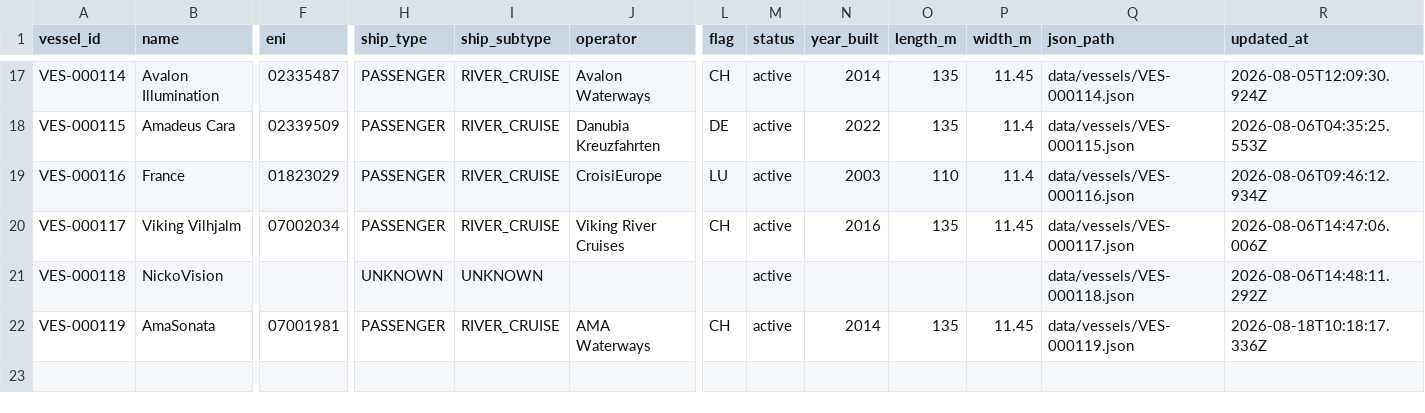
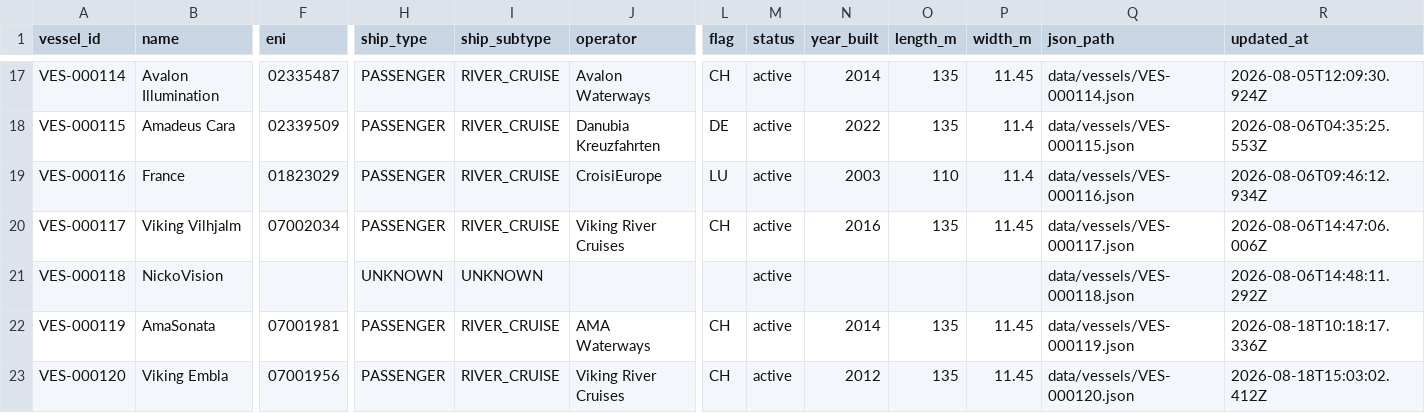
Before and after one commit to ugnet90/danube-vessel-log, a CSV file: data/vessels.csv, drawn as a sheet; only a part is shown, gaps mark what is left out; rows hold the shown columns only; the diff names each change by its address in the sheet, - before the commit and + after, or states it on an @@ line.

```diff
--- a/data/vessels.csv
+++ b/data/vessels.csv
+row 23: VES-000120 | Viking Embla | 07001956 | PASSENGER | RIVER_CRUISE | Viking River Cruises | CH | active | 2012 | 135 | 11.45 | data/vessels/VES-000120.json | 2026-08-18T15:03:02.412Z
```
Also changed, not shown: 4 other files.
